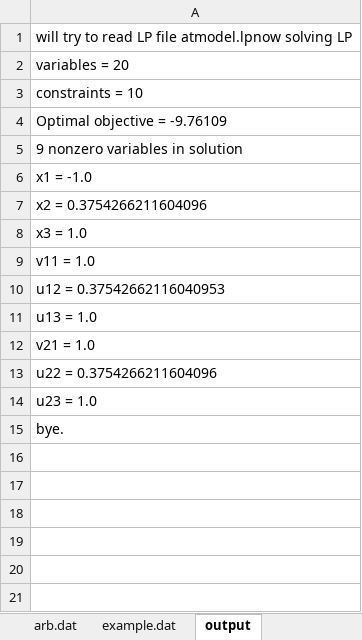
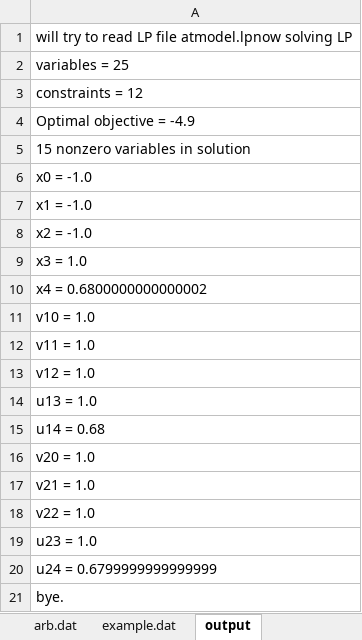
Before and after one commit to ShreyGoel/APFE, an Excel workbook: HW4_APFE/arbtest.xlsm, sheet output, drawn as a sheet; values as stored, in another font and other column widths than the file's, no borders; addresses are those after the commit; the diff names each change by its address in the sheet, - before the commit and + after, or states it on an @@ line.

```diff
--- a/HW4_APFE/arbtest.xlsm (sheet output)
+++ b/HW4_APFE/arbtest.xlsm (sheet output)
-A2: variables = 20
+A2: variables = 25
-A3: constraints = 10
+A3: constraints = 12
-A4: Optimal objective = -9.76109
+A4: Optimal objective = -4.9
-A5: 9 nonzero variables in solution
+A5: 15 nonzero variables in solution
+row 6: x0 = -1.0
-A8: x2 = 0.3754266211604096
+A8: x2 = -1.0
+row 10: x4 = 0.6800000000000002
+row 11: v10 = 1.0
-A13: u12 = 0.37542662116040953
+A13: v12 = 1.0
+row 15: u14 = 0.68
+row 16: v20 = 1.0
-A18: u22 = 0.3754266211604096
+A18: v22 = 1.0
+row 20: u24 = 0.6799999999999999
```
Also changed, not shown: sheet example.dat, sheet arb.dat, 21 other files.
